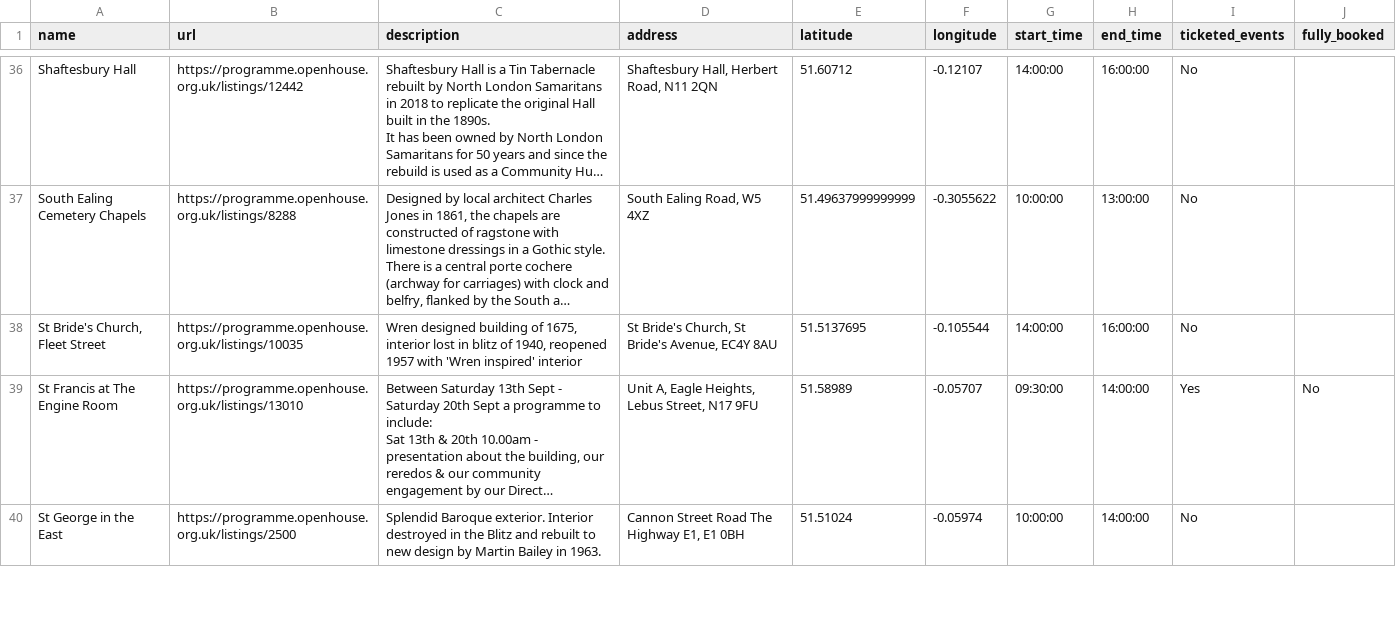
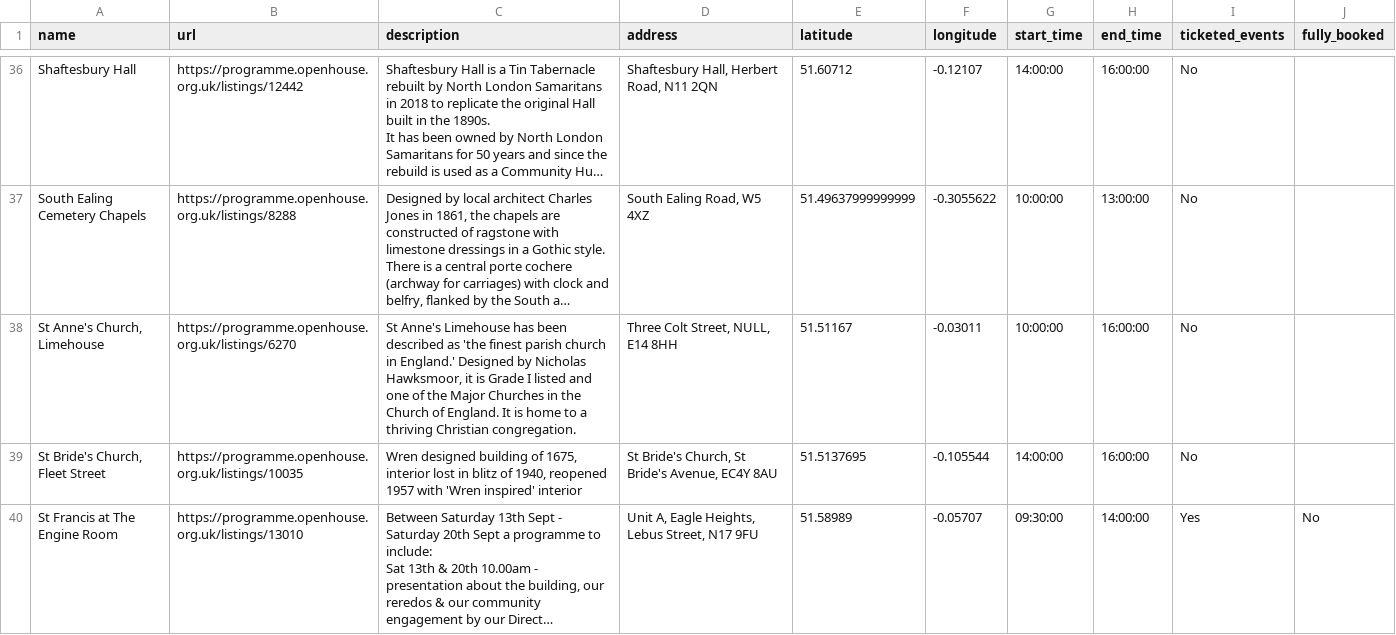
Before and after one commit to infrastructureclub/open-house-london-data, a CSV file: csv/2025/2025-09-16.csv, drawn as a sheet; only a part is shown, gaps mark what is left out; the shorter side is filled out with more unchanged rows; long unchanged cells end in …; the diff names each change by its address in the sheet, - before the commit and + after, or states it on an @@ line.

Commit message:
Automatic OH London data update

```diff
--- a/csv/2025/2025-09-16.csv
+++ b/csv/2025/2025-09-16.csv
+row 38: St Anne's Church, Limehouse | https://programme.openhouse.org.uk/listings/6270 | St Anne's Limehouse has been described as 'the finest parish church in England.' Designed by Nicholas Hawksmoor, it is Grade I listed and one of the Major Churches in the Church of England. It is home to a thriving Christian congregation. | Three Colt Street, NULL, E14 8HH | 51.51167 | -0.03011 | 10:00:00 | 16:00:00 | No
```
Also changed, not shown: csv/2025/2025-09-13.csv, csv/2025/2025-09-18.csv, 46 other files.
